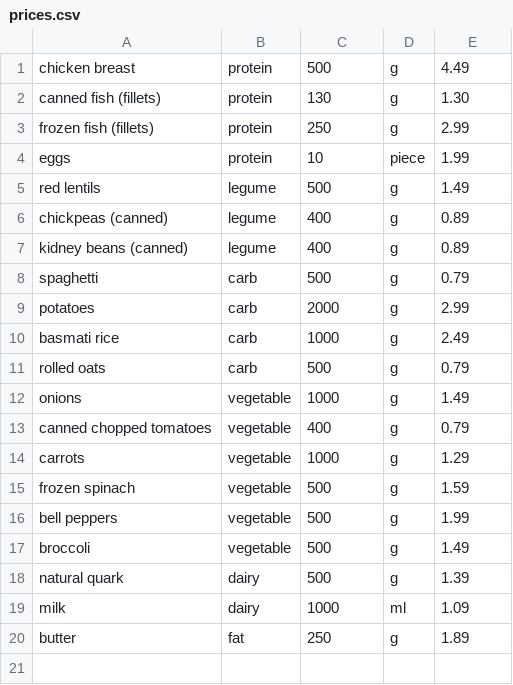
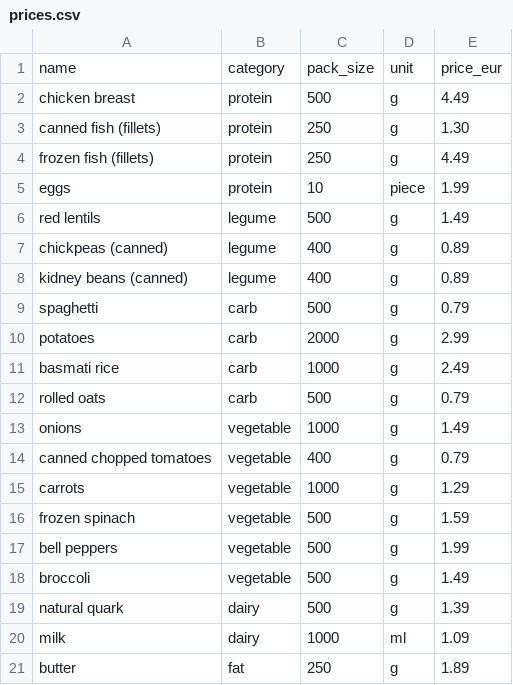
Before and after one commit to Sadi-Mahmud-Shurid/aws-bedrock-aldi-agent, a CSV file: data/prices.csv, drawn as a sheet.

Commit message:
feat/add pricing logic with unit tests (#3)
* feat: add pricing logic with unit tests

* feat: add pricing logic with unit tests

* feat: add pricing logic with unit tests.

```diff
--- a/data/prices.csv
+++ b/data/prices.csv
@@ -1,4 +1,5 @@
+name,category,pack_size,unit,price_eur
 chicken breast,protein,500,g,4.49
-canned fish (fillets),protein,130,g,1.30
-frozen fish (fillets),protein,250,g,2.99
+canned fish (fillets),protein,250,g,1.30
+frozen fish (fillets),protein,250,g,4.49
 eggs,protein,10,piece,1.99
```
Also changed, not shown: 5 other files.
